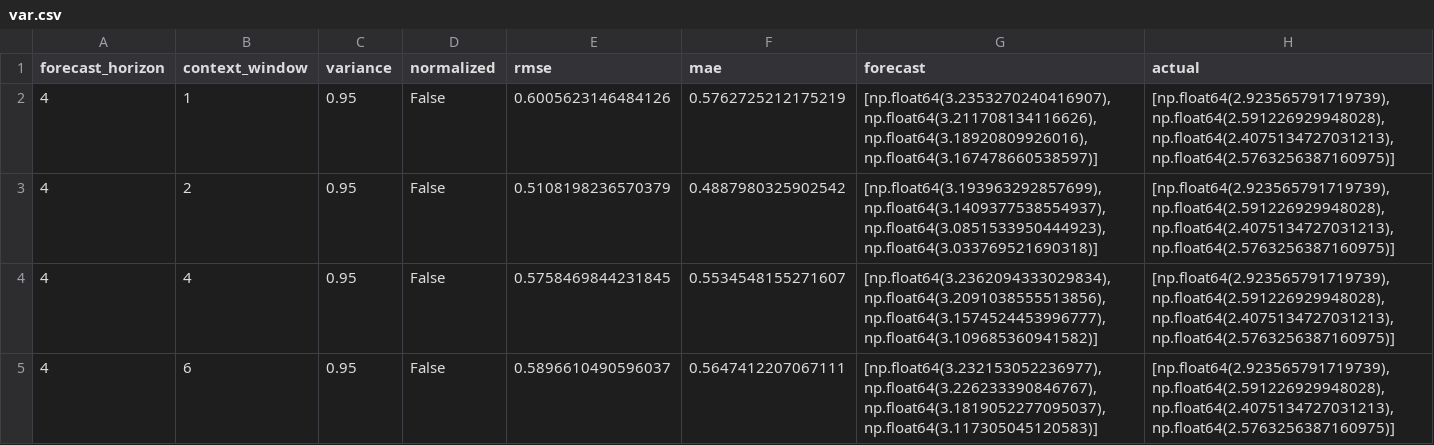
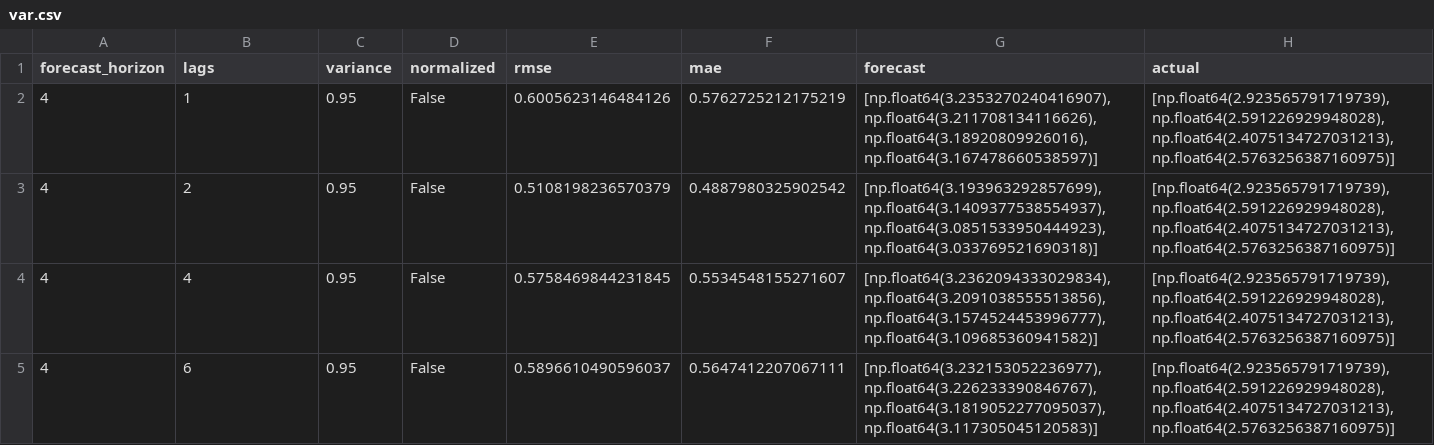
Before and after one commit to JawandS/macroeconvue, a CSV file: modeling/modeling/var.csv, drawn as a sheet; only a part is shown.

Commit message:
rn context window to lags

```diff
--- a/modeling/modeling/var.csv
+++ b/modeling/modeling/var.csv
@@ -1,2 +1,2 @@
-forecast_horizon,context_window,variance,normalized,rmse,mae,forecast,actual
+forecast_horizon,lags,variance,normalized,rmse,mae,forecast,actual
 4,1,0.95,False,0.6005623146484126,0.5762725212175219,"[np.float64(3.2353270240416907), np.float64(3.211708134116626), np.float64(3.18920809926016), np.float64(3.167478660538597)]","[np.float64(2.923565791719739), np.float64(2.591226929948028), np.float64(2.4075134727031213), np.float64(2.5763256387160975)]"
```
